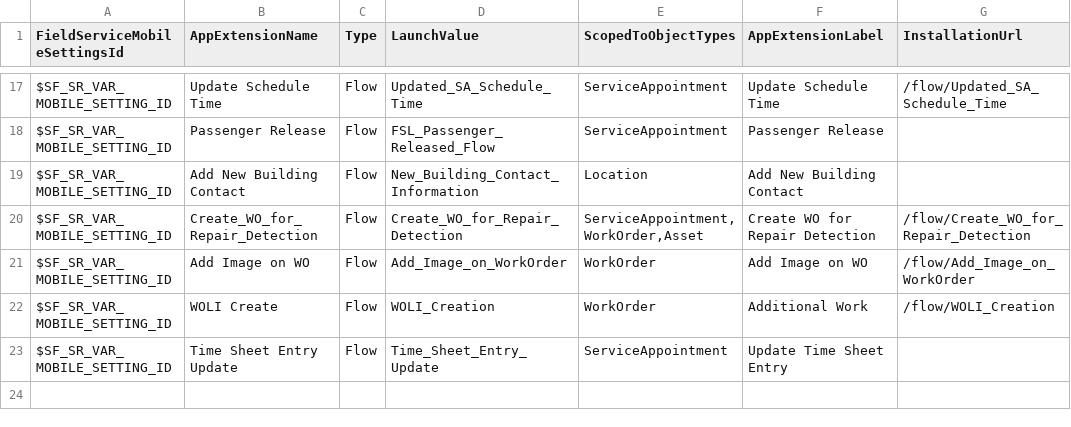
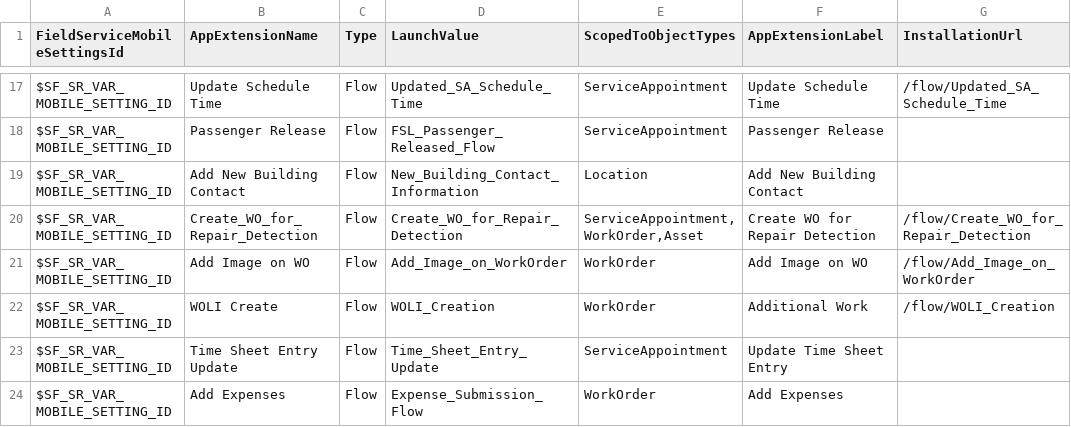
Before and after one commit to rohitjaiswalotis/OTIS1, a CSV file: modules/fs-unpackaged/install/after/05-collection-fslSettings/03-data-init/02-AppExtension-insert.csv, drawn as a sheet; only a part is shown, gaps mark what is left out; the diff names each change by its address in the sheet, - before the commit and + after, or states it on an @@ line.

Commit message:
Platform: More post install steps as of May 30.

```diff
--- a/modules/fs-unpackaged/install/after/05-collection-fslSettings/03-data-init/02-AppExtension-insert.csv
+++ b/modules/fs-unpackaged/install/after/05-collection-fslSettings/03-data-init/02-AppExtension-insert.csv
+row 24: $SF_SR_VAR_MOBILE_SETTING_ID | Add Expenses | Flow | Expense_Submission_Flow | WorkOrder | Add Expenses
```
